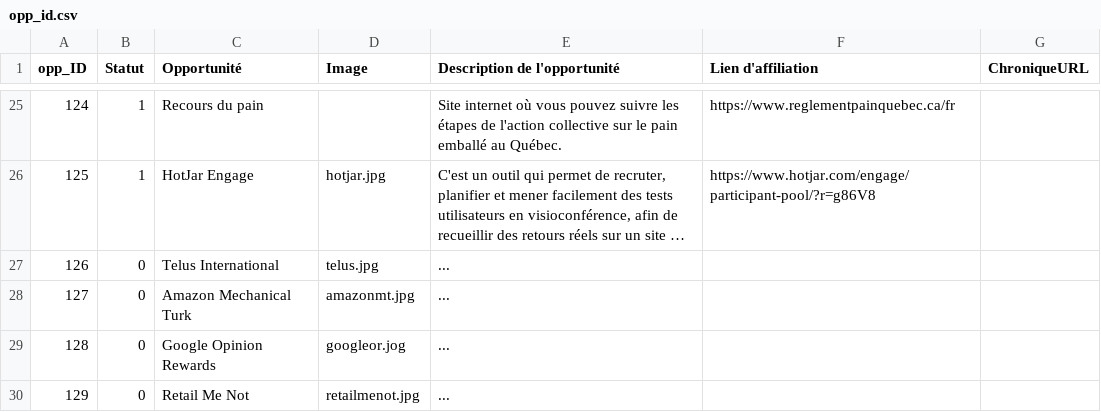
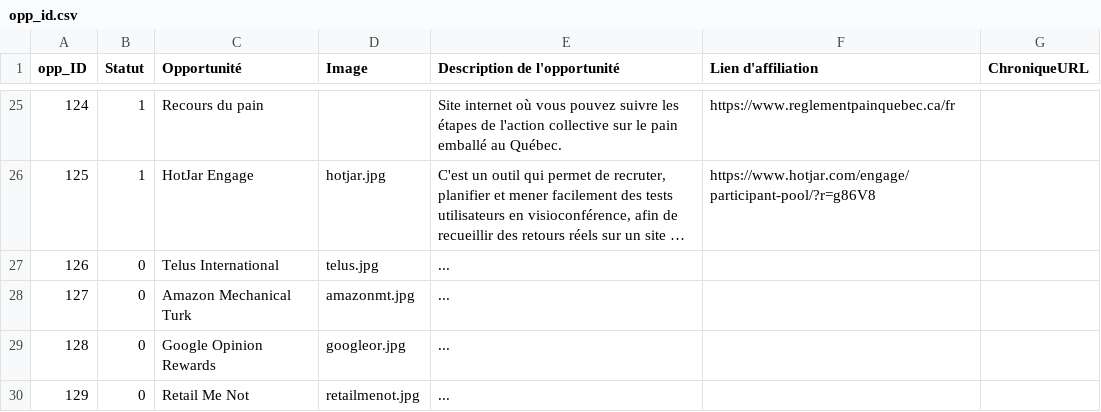
Before and after one commit to lecoqcafe/limbolimbo-0.3, a CSV file: public/data/opp_id.csv, drawn as a sheet; only a part is shown, gaps mark what is left out; long unchanged cells end in ….

Commit message:
Update opp_id.csv v0.2.107c

```diff
--- a/public/data/opp_id.csv
+++ b/public/data/opp_id.csv
@@ -28,3 +28,3 @@ opp_ID,Statut,Opportunité,Image,Description de l'opportunité,Lien d'affiliatio
 127,0,Amazon Mechanical Turk,amazonmt.jpg,"...",,
-128,0,Google Opinion Rewards,googleor.jog,"...",,
+128,0,Google Opinion Rewards,googleor.jpg,"...",,
 129,0,Retail Me Not,retailmenot.jpg,"...",,
```
